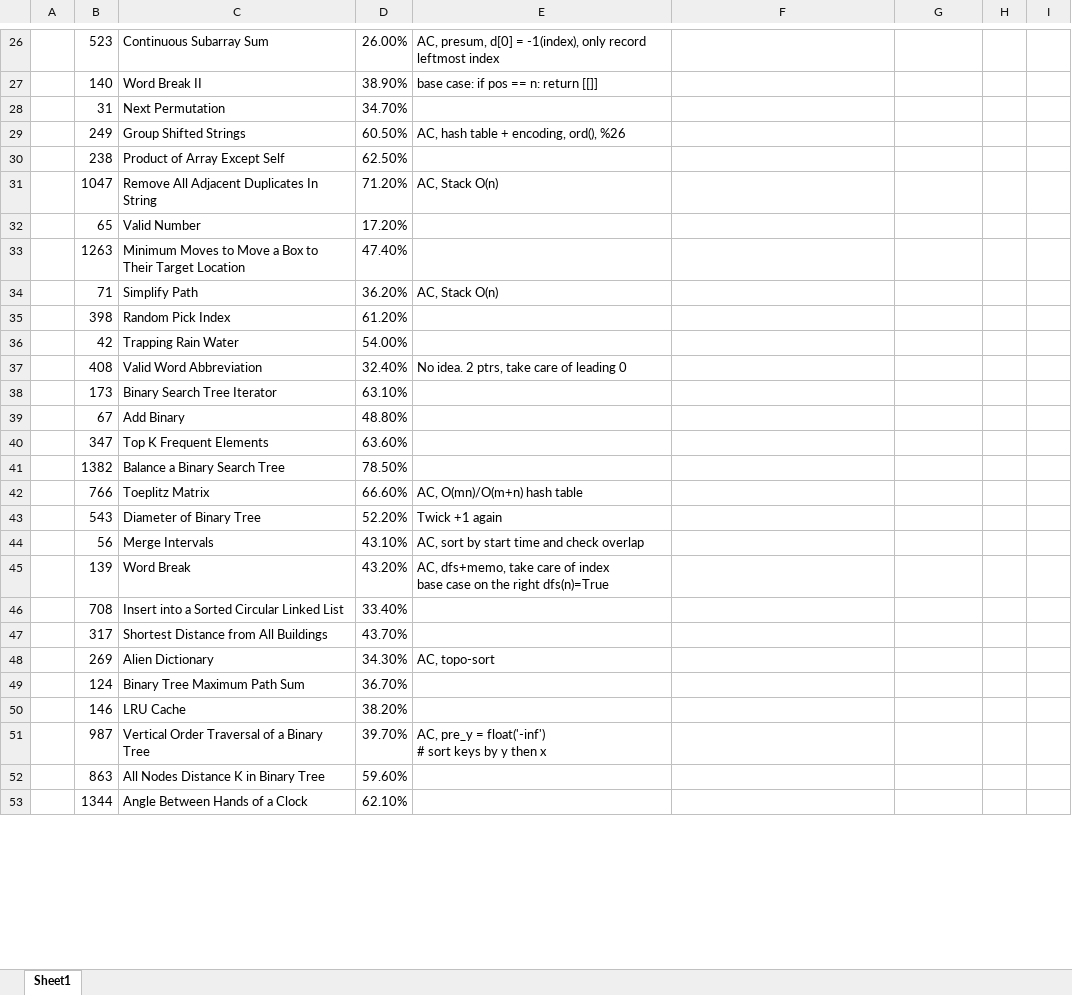
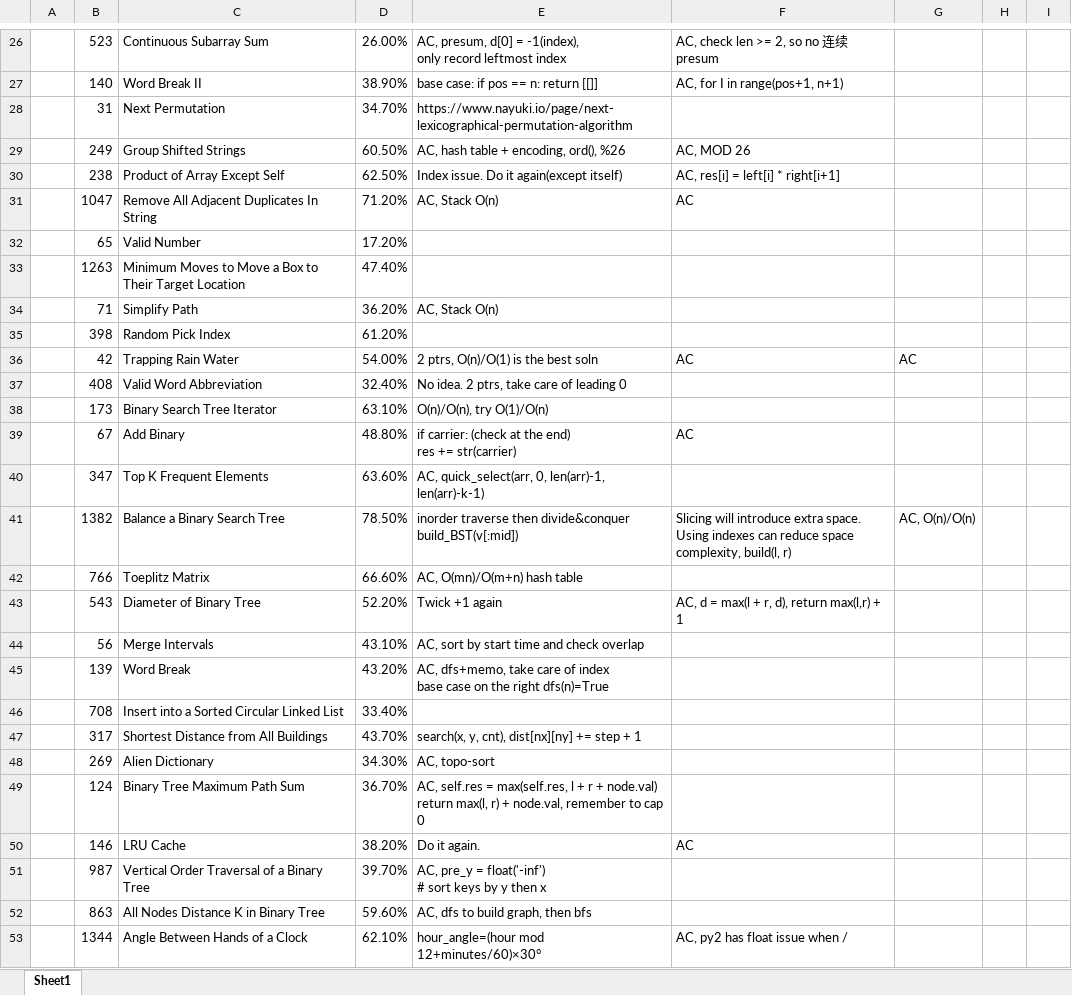
Before and after one commit to KOPFYF/LCEveryday, an Excel workbook: company_tags/Facebook Leetcode High Freq.xlsx, sheet Sheet1, drawn as a sheet; only a part is shown, gaps mark what is left out; values as stored, in another font and other column widths than the file's, no cell formats; ↵ is a line break in a cell; the diff covers the shown part only; the diff names each change by its address in the sheet, - before the commit and + after, or states it on an @@ line.

```diff
--- a/company_tags/Facebook Leetcode High Freq.xlsx (sheet Sheet1)
+++ b/company_tags/Facebook Leetcode High Freq.xlsx (sheet Sheet1)
-E26: …leftmost index
+E26: …leftmost index
-F26: (empty)
+F26: AC, check len >= 2, so no 连续 presum
-F27: (empty)
+F27: AC, for I in range(pos+1, n+1)
-E28: (empty)
+E28: https://www.nayuki.io/page/next-lexicographical-permutation-algorithm
-F29: (empty)
+F29: AC, MOD 26
-E30: (empty)
+E30: Index issue. Do it again(except itself)
-F30: (empty)
+F30: AC, res[i] = left[i] * right[i+1]
-F31: (empty)
+F31: AC
-E36: (empty)
+E36: 2 ptrs, O(n)/O(1) is the best soln
-F36: (empty)
+F36: AC
-G36: (empty)
+G36: AC
-E38: (empty)
+E38: O(n)/O(n), try O(1)/O(n)
-E39: (empty)
+E39: if carrier: (check at the end) ↵ res += str(carrier)
-F39: (empty)
+F39: AC
-E40: (empty)
+E40: AC, quick_select(arr, 0, len(arr)-1, len(arr)-k-1)
-E41: (empty)
+E41: inorder traverse then divide&conquer ↵ build_BST(v[:mid])
-F41: (empty)
+F41: Slicing will introduce extra space. ↵ Using indexes can reduce space complexity, build(l, r)
-G41: (empty)
+G41: AC, O(n)/O(n)
-F43: (empty)
+F43: AC, d = max(l + r, d), return max(l,r) + 1
-E47: (empty)
+E47: search(x, y, cnt), dist[nx][ny] += step + 1
-E49: (empty)
+E49: AC, self.res = max(self.res, l + r + node.val) ↵ return max(l, r) + node.val, remember to cap 0
-E50: (empty)
+E50: Do it again.
-F50: (empty)
+F50: AC
-E52: (empty)
+E52: AC, dfs to build graph, then bfs
-E53: (empty)
+E53: hour_angle=(hour mod 12+minutes/60)×30°
-F53: (empty)
+F53: AC, py2 has float issue when /
```
Also changed, not shown: 76 added rows, 1 removed row and 92 edited cells elsewhere in this sheet, cell formats, 31 other files.
